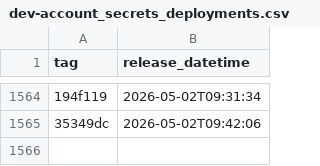
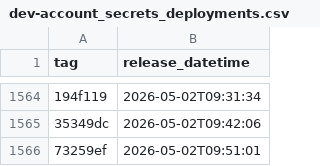
Before and after one commit to uk-gov-mirror/nhsdigital.electronic-prescription-service-account-resources, a CSV file: _data/dev-account_secrets_deployments.csv, drawn as a sheet; only a part is shown, gaps mark what is left out; the diff names each change by its address in the sheet, - before the commit and + after, or states it on an @@ line.

```diff
--- a/_data/dev-account_secrets_deployments.csv
+++ b/_data/dev-account_secrets_deployments.csv
+row 1566: 73259ef | 2026-05-02T09:51:01
```
Also changed, not shown: 1 other file.
